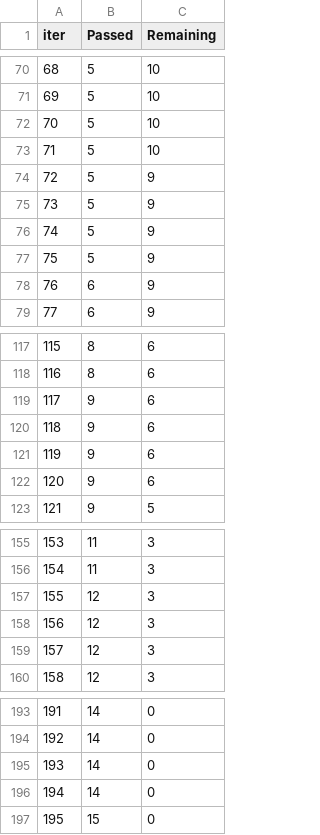
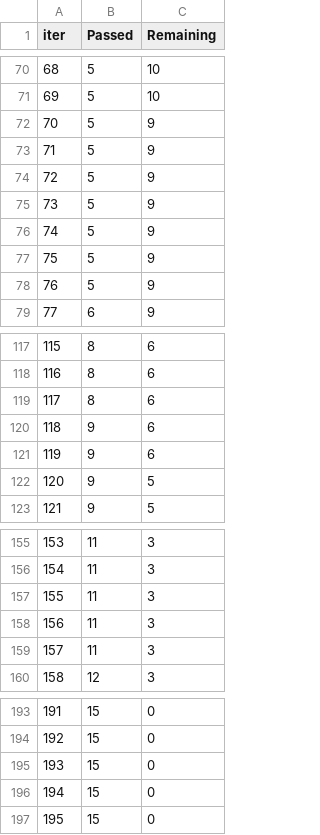
Before and after one commit to wildchaser1703/ML_Project, a TSV file: catboost_info/time_left.tsv, drawn as a sheet; only a part is shown, gaps mark what is left out; the diff covers the shown part only.

```diff
--- a/catboost_info/time_left.tsv
+++ b/catboost_info/time_left.tsv
@@ -71,4 +71,4 @@ iter	Passed	Remaining
 69	5	10
-70	5	10
-71	5	10
+70	5	9
+71	5	9
 72	5	9
@@ -77,3 +77,3 @@ iter	Passed	Remaining
 75	5	9
-76	6	9
+76	5	9
 77	6	9
@@ -118,6 +118,6 @@ iter	Passed	Remaining
 116	8	6
-117	9	6
+117	8	6
 118	9	6
 119	9	6
-120	9	6
+120	9	5
 121	9	5
@@ -156,5 +156,5 @@ iter	Passed	Remaining
 154	11	3
-155	12	3
-156	12	3
-157	12	3
+155	11	3
+156	11	3
+157	11	3
 158	12	3
@@ -193,5 +193,5 @@ iter	Passed	Remaining
-191	14	0
-192	14	0
-193	14	0
-194	14	0
+191	15	0
+192	15	0
+193	15	0
+194	15	0
 195	15	0
```
Also changed, not shown: 37 edited cells elsewhere in this file, 9 other files.
